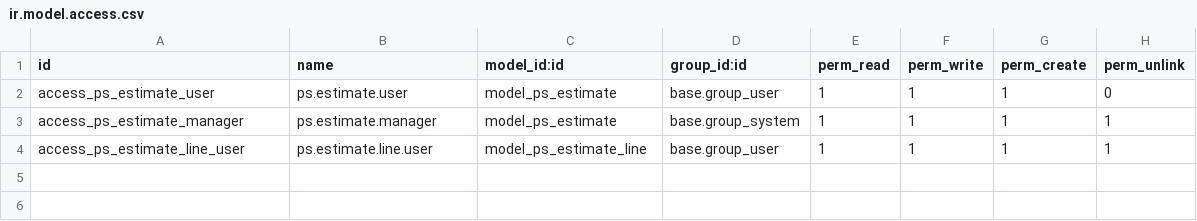
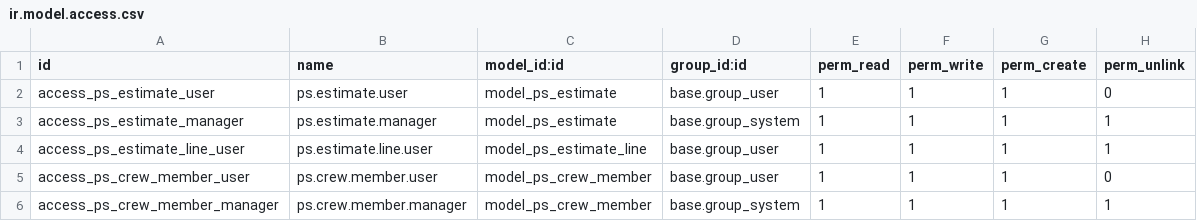
Before and after one commit to MrsJanish/PatriotSigns, a CSV file: modules/patriot_estimating/security/ir.model.access.csv, drawn as a sheet.

Commit message:
feat: add crew billing members with per-employee hourly rates

```diff
--- a/modules/patriot_estimating/security/ir.model.access.csv
+++ b/modules/patriot_estimating/security/ir.model.access.csv
@@ -4 +4,3 @@ access_ps_estimate_manager,ps.estimate.manager,model_ps_estimate,base.group_syst
 access_ps_estimate_line_user,ps.estimate.line.user,model_ps_estimate_line,base.group_user,1,1,1,1
+access_ps_crew_member_user,ps.crew.member.user,model_ps_crew_member,base.group_user,1,1,1,0
+access_ps_crew_member_manager,ps.crew.member.manager,model_ps_crew_member,base.group_system,1,1,1,1
```
Also changed, not shown: 3 other files.
